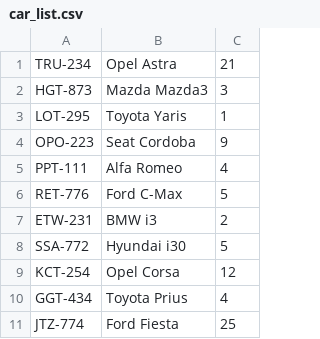
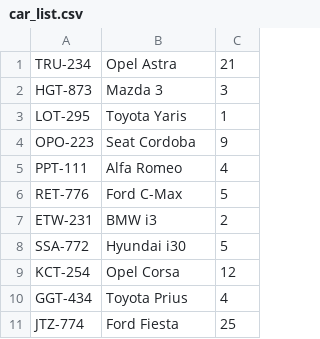
Before and after one commit to kizsi2019/22_10D2, a CSV file: Fuglovics Konor/car_list.csv, drawn as a sheet; the diff names each change by its address in the sheet, - before the commit and + after, or states it on an @@ line.

```diff
--- a/Fuglovics Konor/car_list.csv
+++ b/Fuglovics Konor/car_list.csv
-B2: Mazda Mazda3
+B2: Mazda 3
```
Also changed, not shown: 4 other files.
